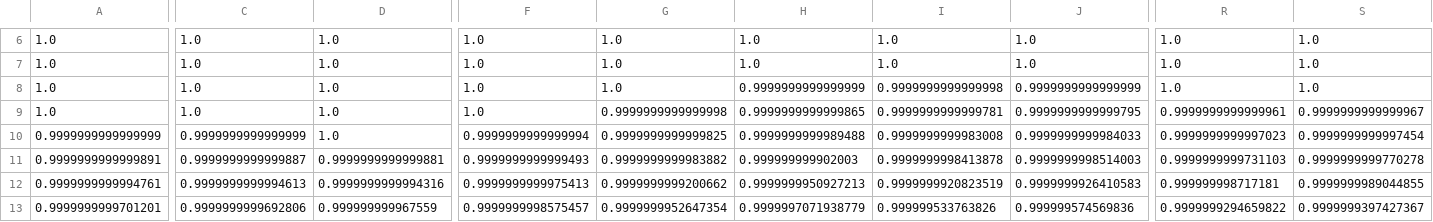
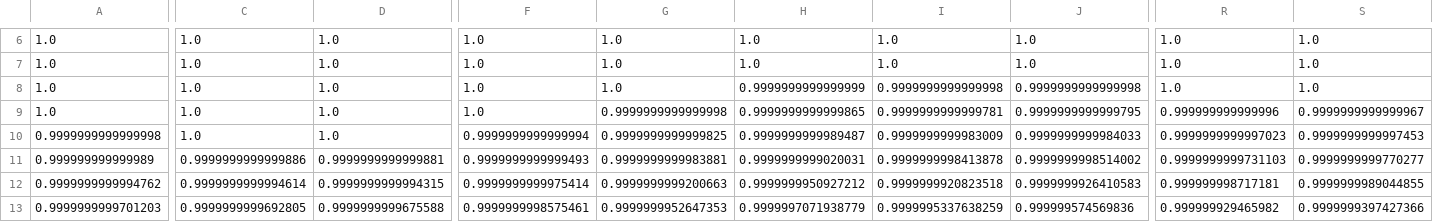
Before and after one commit to AbhayGupta115/PineSawflyModel, a CSV file: DataCSVs/m_rec_exp.csv, drawn as a sheet; only a part is shown, gaps mark what is left out; removed rows and columns are numbered as before the commit, all else as after; rows hold the shown columns only; the diff covers the shown part only; the diff names each change by its address in the sheet, - before the commit and + after, or states it on an @@ line.

```diff
--- a/DataCSVs/m_rec_exp.csv
+++ b/DataCSVs/m_rec_exp.csv
-J8: 0.9999999999999999
+J8: 0.9999999999999998
-R9: 0.9999999999999961
+R9: 0.999999999999996
-A10: 0.9999999999999999
+A10: 0.9999999999999998
-C10: 0.9999999999999999
+C10: 1.0
-H10: 0.9999999999989488
+H10: 0.9999999999989487
-I10: 0.9999999999983008
+I10: 0.9999999999983009
-S10: 0.9999999999997454
+S10: 0.9999999999997453
-row 11: 0.9999999999999891 | 0.9999999999999887 | 0.9999999999999881 | 0.9999999999999493 | 0.9999999999983882 | 0.999999999902003 | 0.9999999998413878 | 0.9999999998514003 | 0.9999999999731103 | 0.9999999999770278
+row 11: 0.999999999999989 | 0.9999999999999886 | 0.9999999999999881 | 0.9999999999999493 | 0.9999999999983881 | 0.9999999999020031 | 0.9999999998413878 | 0.9999999998514002 | 0.9999999999731103 | 0.9999999999770277
-A12: 0.9999999999994761
+A12: 0.9999999999994762
-C12: 0.9999999999994613
+C12: 0.9999999999994614
-D12: 0.9999999999994316
+D12: 0.9999999999994315
-F12: 0.9999999999975413
+F12: 0.9999999999975414
-G12: 0.9999999999200662
+G12: 0.9999999999200663
-H12: 0.9999999950927213
+H12: 0.9999999950927212
-I12: 0.9999999920823519
+I12: 0.9999999920823518
-A13: 0.9999999999701201
+A13: 0.9999999999701203
-C13: 0.9999999999692806
+C13: 0.9999999999692805
-D13: 0.999999999967559
+D13: 0.9999999999675588
-F13: 0.9999999998575457
+F13: 0.9999999998575461
-G13: 0.9999999952647354
+G13: 0.9999999952647353
-I13: 0.999999533763826
+I13: 0.9999995337638259
-R13: 0.9999999294659822
+R13: 0.999999929465982
-S13: 0.9999999397427367
+S13: 0.9999999397427366
```
Also changed, not shown: 1 added row, 1 removed row and 50 edited cells elsewhere in this file, DataCSVs/t_dom_exp.csv, DataCSVs/t_dom_expinv.csv, 23 other files.
